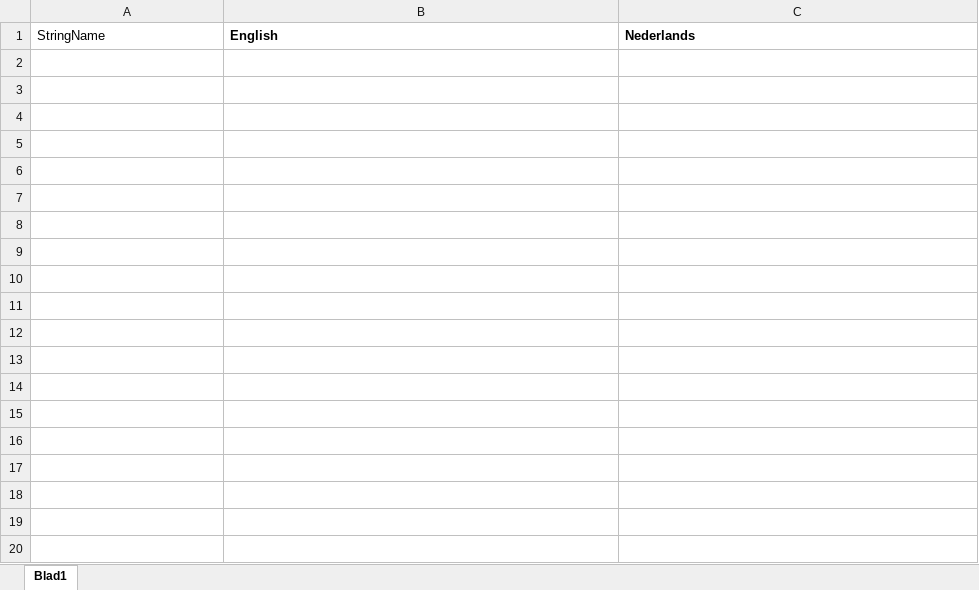
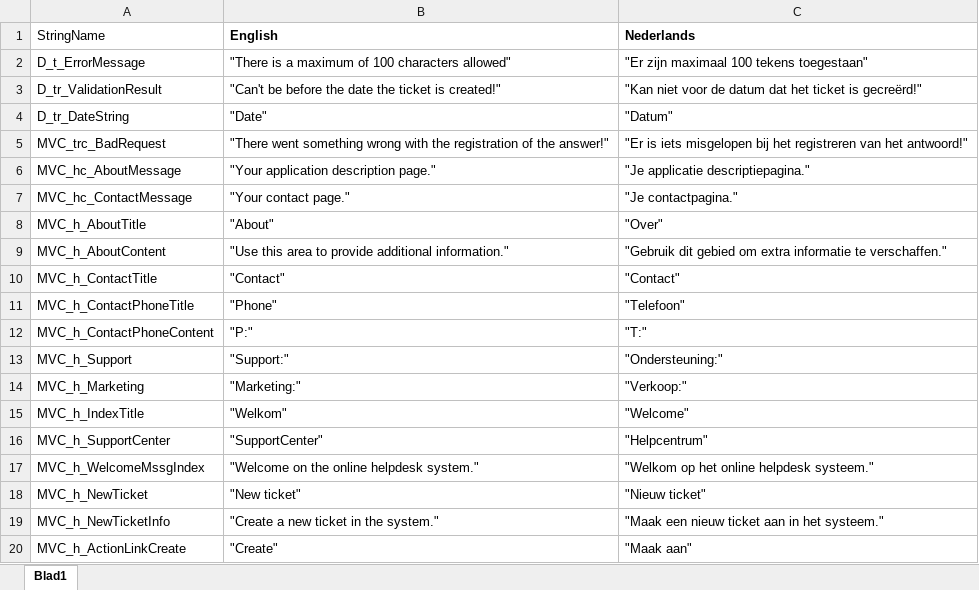
Before and after one commit to DenDrummer/Eg_SupportCenter-WebAPI, an Excel workbook: strings.xlsx, sheet Blad1, drawn as a sheet; only a part is shown; values as stored, in another font and other column widths than the file's, no borders; the diff covers the shown part only; the diff names each change by its address in the sheet, - before the commit and + after, or states it on an @@ line.

Commit message:
Achter les 1 + Strings Domain en MVC

```diff
--- a/strings.xlsx (sheet Blad1)
+++ b/strings.xlsx (sheet Blad1)
+row 2: D_t_ErrorMessage | "There is a maximum of 100 characters allowed" | "Er zijn maximaal 100 tekens toegestaan"
+row 3: D_tr_ValidationResult | "Can't be before the date the ticket is created!" | "Kan niet voor de datum dat het ticket is gecreërd!"
+row 4: D_tr_DateString | "Date" | "Datum"
+row 5: MVC_trc_BadRequest | "There went something wrong with the registration of the answer!" | "Er is iets misgelopen bij het registreren van het antwoord!"
+row 6: MVC_hc_AboutMessage | "Your application description page." | "Je applicatie descriptiepagina."
+row 7: MVC_hc_ContactMessage | "Your contact page." | "Je contactpagina."
+row 8: MVC_h_AboutTitle | "About" | "Over"
+row 9: MVC_h_AboutContent | "Use this area to provide additional information." | "Gebruik dit gebied om extra informatie te verschaffen."
+row 10: MVC_h_ContactTitle | "Contact" | "Contact"
+row 11: MVC_h_ContactPhoneTitle | "Phone" | "Telefoon"
+row 12: MVC_h_ContactPhoneContent | "P:" | "T:"
+row 13: MVC_h_Support | "Support:" | "Ondersteuning:"
+row 14: MVC_h_Marketing | "Marketing:" | "Verkoop:"
+row 15: MVC_h_IndexTitle | "Welkom" | "Welcome"
+row 16: MVC_h_SupportCenter | "SupportCenter" | "Helpcentrum"
+row 17: MVC_h_WelcomeMssgIndex | "Welcome on the online helpdesk system." | "Welkom op het online helpdesk systeem."
+row 18: MVC_h_NewTicket | "New ticket" | "Nieuw ticket"
+row 19: MVC_h_NewTicketInfo | "Create a new ticket in the system." | "Maak een nieuw ticket aan in het systeem."
+row 20: MVC_h_ActionLinkCreate | "Create" | "Maak aan"
```
Also changed, not shown: 23 added rows elsewhere in this sheet.
